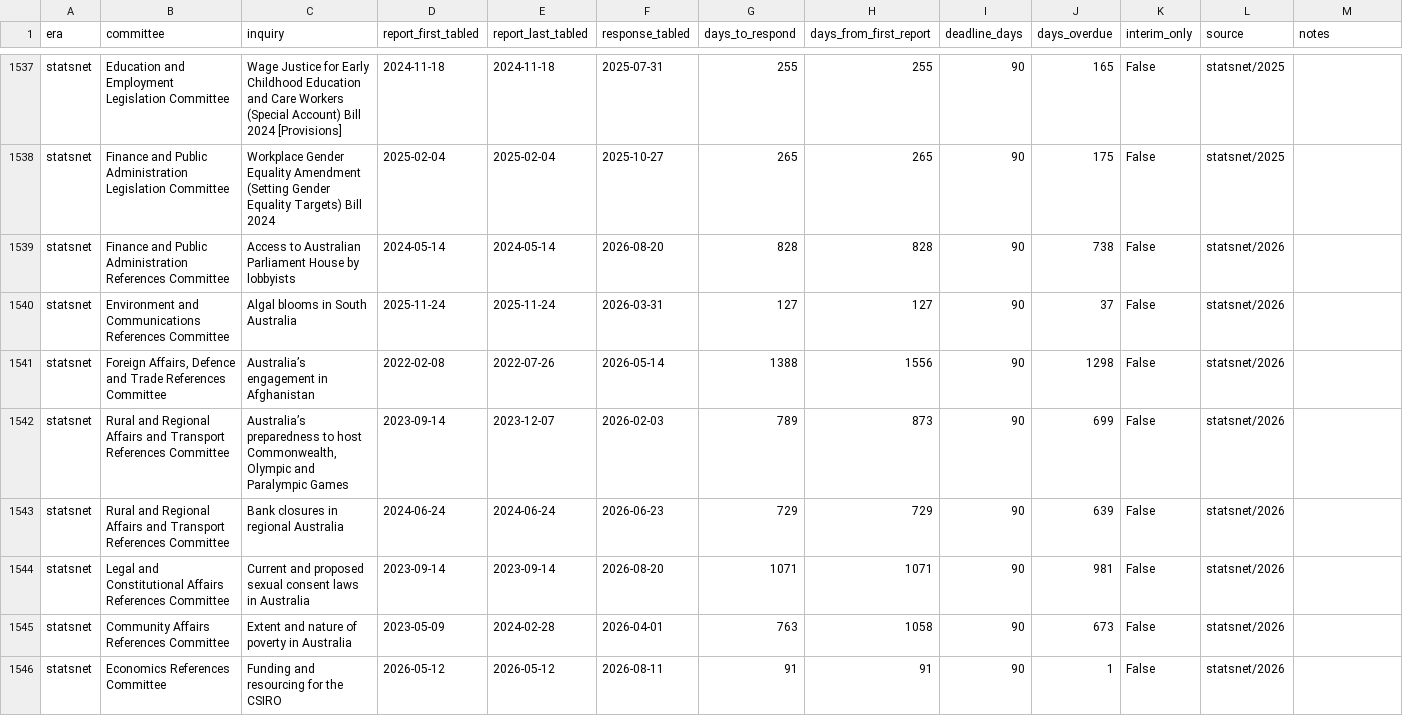
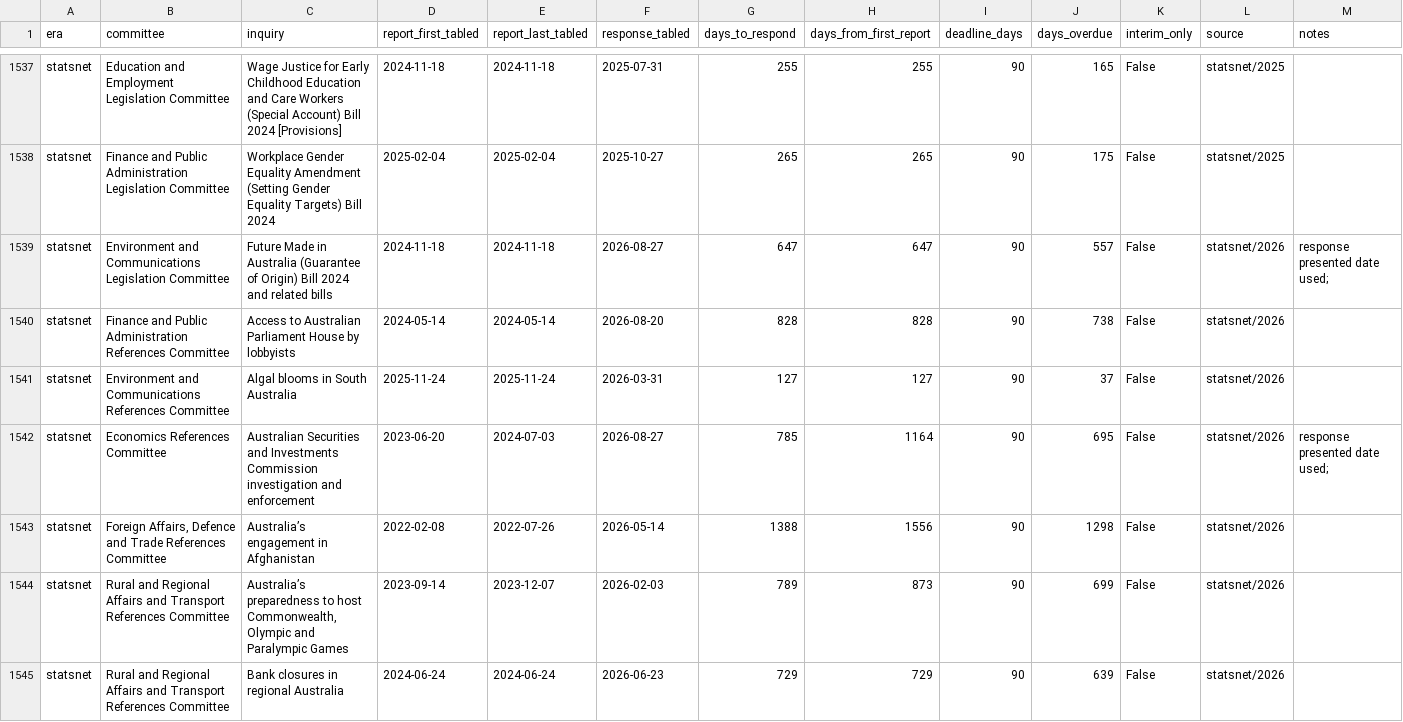
Before and after one commit to toohardbasket-lab/toohardbasket, a CSV file: scraper/data/responses.csv, drawn as a sheet; only a part is shown, gaps mark what is left out; the shorter side is filled out with more unchanged rows; the diff names each change by its address in the sheet, - before the commit and + after, or states it on an @@ line.

Commit message:
Dataset update 2026-08-31

```diff
--- a/scraper/data/responses.csv
+++ b/scraper/data/responses.csv
+row 1539: statsnet | Environment and Communications Legislation Committee | Future Made in Australia (Guarantee of Origin) Bill 2024 and related bills | 2024-11-18 | 2024-11-18 | 2026-08-27 | 647 | 647 | 90 | 557 | False | statsnet/2026 | response presented date used;
+row 1542: statsnet | Economics References Committee | Australian Securities and Investments Commission investigation and enforcement | 2023-06-20 | 2024-07-03 | 2026-08-27 | 785 | 1164 | 90 | 695 | False | statsnet/2026 | response presented date used;
```
Also changed, not shown: scraper/raw/statsnet_2012_2012.csv, scraper/raw/statsnet_2017_2017.csv, 13 other files.
